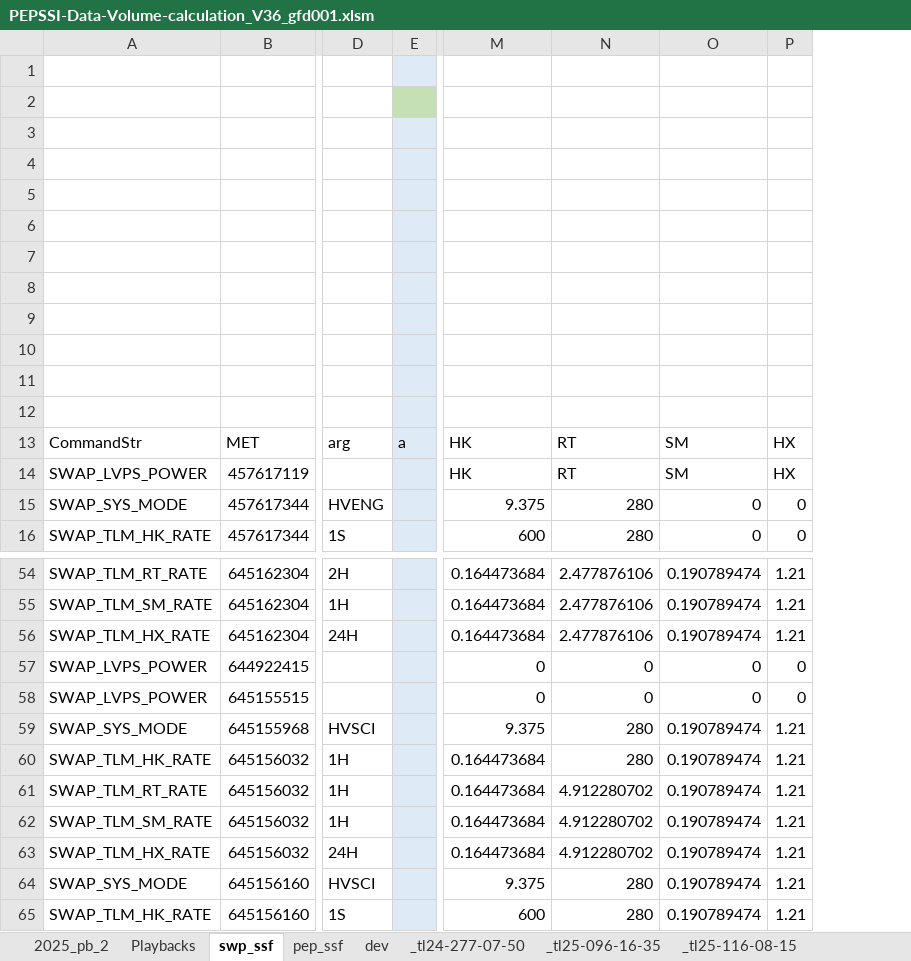
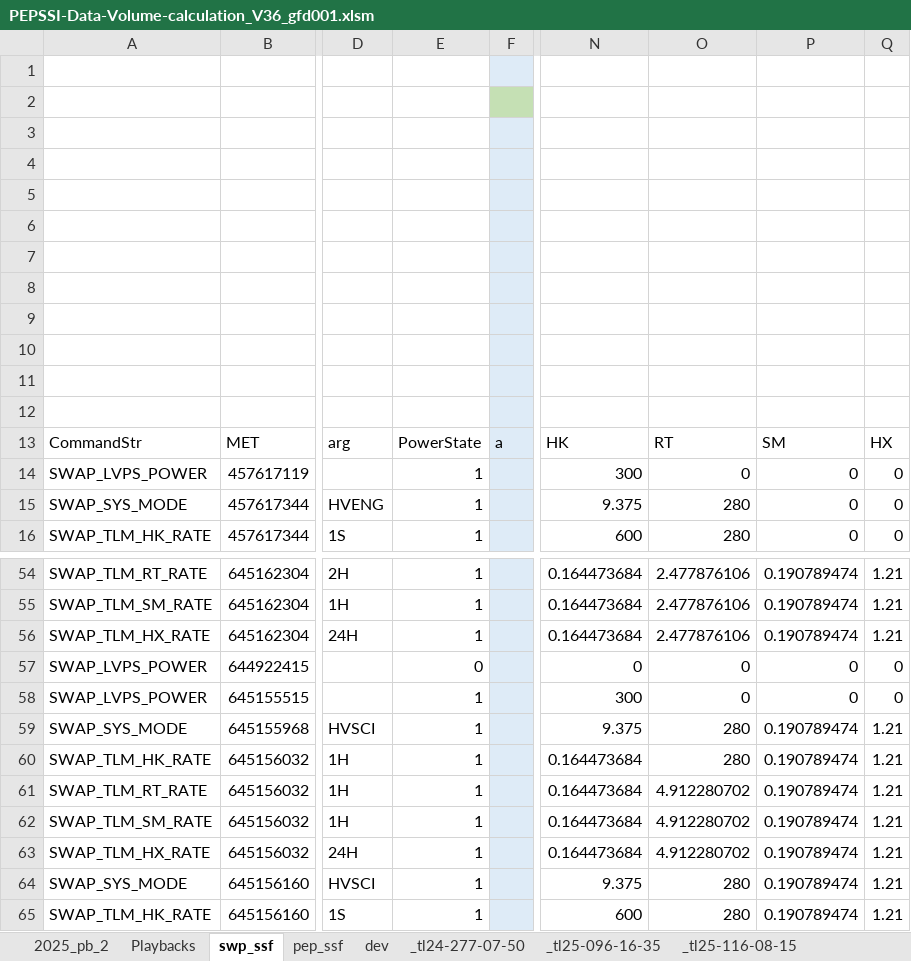
Before and after one commit to gfdunn2/NH_PB, an Excel workbook: PB_eXcel/PEPSSI-Data-Volume-calculation_V36_gfd001.xlsm, sheet swp_ssf, drawn as a sheet; only a part is shown, gaps mark what is left out; values as stored, in another font and other column widths than the file's, no borders; conditional formats and table styles not drawn; addresses are those after the commit; the diff names each change by its address in the sheet, - before the commit and + after, or states it on an @@ line.

Commit message:
Add power-state tracking; simplify rate formulas

```diff
--- a/PB_eXcel/PEPSSI-Data-Volume-calculation_V36_gfd001.xlsm (sheet swp_ssf)
+++ b/PB_eXcel/PEPSSI-Data-Volume-calculation_V36_gfd001.xlsm (sheet swp_ssf)
+column E, rows 13-16: PowerState | 1 | 1 | 1; rows 54-65: 1 | 1 | 1 | 0 | 1 | 1 | 1 | 1 | 1 | 1 | 1 | 1
-N14: HK
+N14: 300
-O14: RT
+O14: 0
-P14: SM
+P14: 0
-Q14: HX
+Q14: 0
-N58: 0
+N58: 300
```
Also changed, not shown: sheet SWAP Data Volumns, formulas that keep their value.
